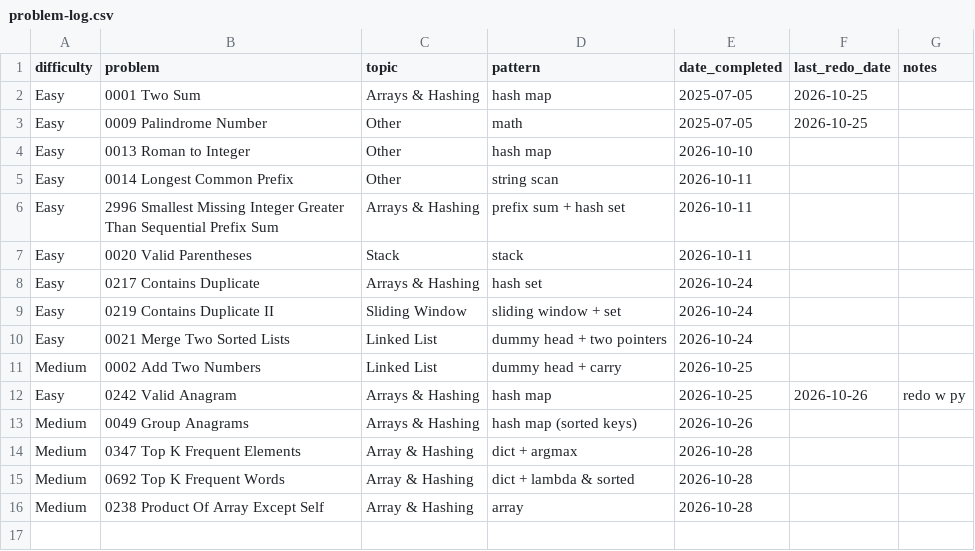
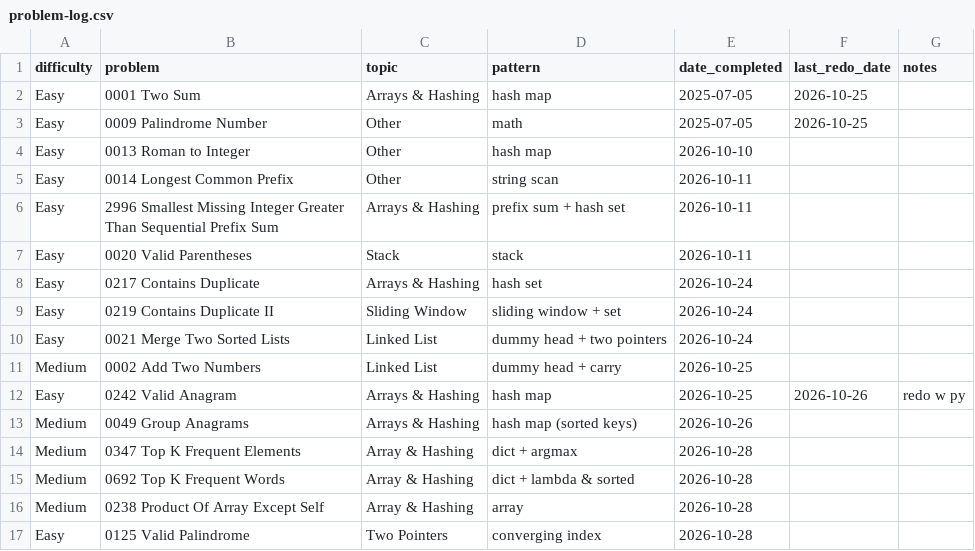
Before and after one commit to kualaS3/q_prep, a CSV file: problem-log.csv, drawn as a sheet; the diff names each change by its address in the sheet, - before the commit and + after, or states it on an @@ line.

Commit message:
Update problem-log.csv

```diff
--- a/problem-log.csv
+++ b/problem-log.csv
+row 17: Easy | 0125 Valid Palindrome | Two Pointers | converging index | 2026-10-28
```
